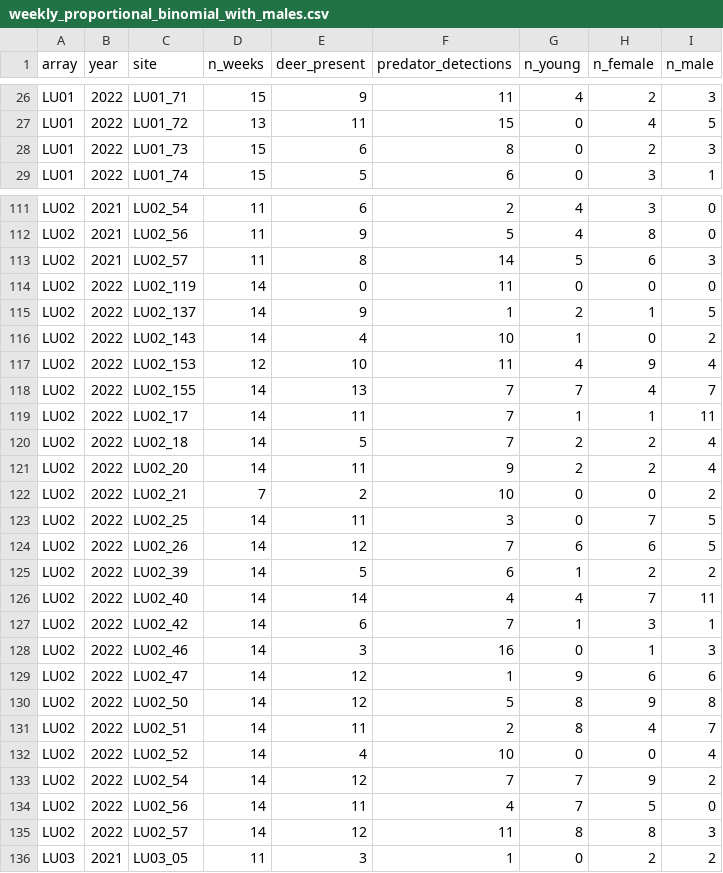
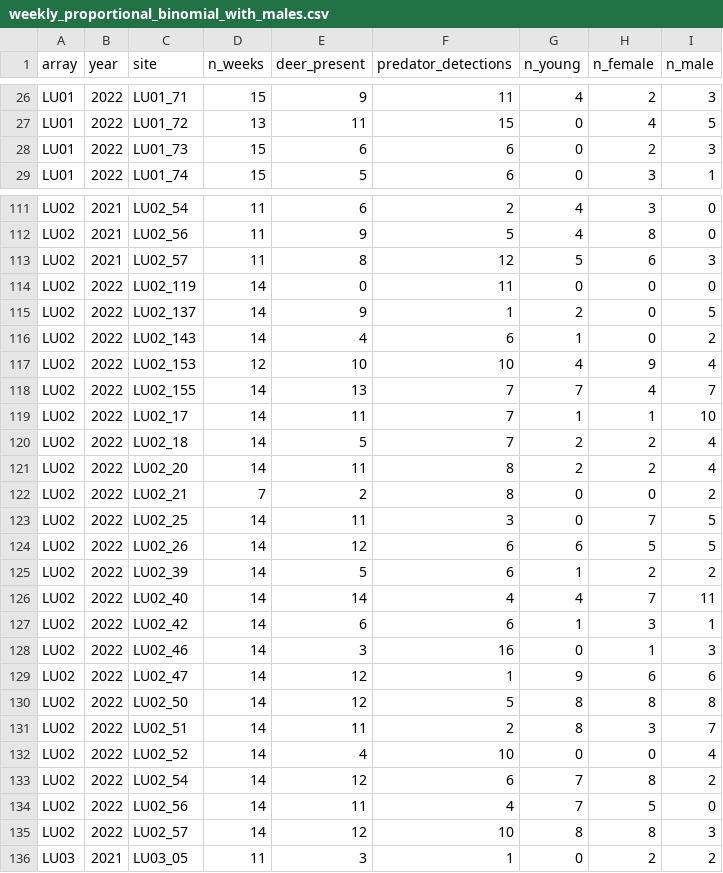
Before and after one commit to andrew-barnas/OSM_white_tailed_deer, a CSV file: 1. Species Response Variables/outputs/weekly_proportional_binomial_with_males.csv, drawn as a sheet; only a part is shown, gaps mark what is left out; the diff covers the shown part only.

```diff
--- a/1. Species Response Variables/outputs/weekly_proportional_binomial_with_males.csv
+++ b/1. Species Response Variables/outputs/weekly_proportional_binomial_with_males.csv
@@ -27,3 +27,3 @@
 "LU01",2022,"LU01_72",13,11,15,0,4,5
-"LU01",2022,"LU01_73",15,6,8,0,2,3
+"LU01",2022,"LU01_73",15,6,6,0,2,3
 "LU01",2022,"LU01_74",15,5,6,0,3,1
@@ -112,25 +112,25 @@
 "LU02",2021,"LU02_56",11,9,5,4,8,0
-"LU02",2021,"LU02_57",11,8,14,5,6,3
+"LU02",2021,"LU02_57",11,8,12,5,6,3
 "LU02",2022,"LU02_119",14,0,11,0,0,0
-"LU02",2022,"LU02_137",14,9,1,2,1,5
-"LU02",2022,"LU02_143",14,4,10,1,0,2
-"LU02",2022,"LU02_153",12,10,11,4,9,4
+"LU02",2022,"LU02_137",14,9,1,2,0,5
+"LU02",2022,"LU02_143",14,4,6,1,0,2
+"LU02",2022,"LU02_153",12,10,10,4,9,4
 "LU02",2022,"LU02_155",14,13,7,7,4,7
-"LU02",2022,"LU02_17",14,11,7,1,1,11
+"LU02",2022,"LU02_17",14,11,7,1,1,10
 "LU02",2022,"LU02_18",14,5,7,2,2,4
-"LU02",2022,"LU02_20",14,11,9,2,2,4
-"LU02",2022,"LU02_21",7,2,10,0,0,2
+"LU02",2022,"LU02_20",14,11,8,2,2,4
+"LU02",2022,"LU02_21",7,2,8,0,0,2
 "LU02",2022,"LU02_25",14,11,3,0,7,5
-"LU02",2022,"LU02_26",14,12,7,6,6,5
+"LU02",2022,"LU02_26",14,12,6,6,5,5
 "LU02",2022,"LU02_39",14,5,6,1,2,2
 "LU02",2022,"LU02_40",14,14,4,4,7,11
-"LU02",2022,"LU02_42",14,6,7,1,3,1
+"LU02",2022,"LU02_42",14,6,6,1,3,1
 "LU02",2022,"LU02_46",14,3,16,0,1,3
 "LU02",2022,"LU02_47",14,12,1,9,6,6
-"LU02",2022,"LU02_50",14,12,5,8,9,8
-"LU02",2022,"LU02_51",14,11,2,8,4,7
+"LU02",2022,"LU02_50",14,12,5,8,8,8
+"LU02",2022,"LU02_51",14,11,2,8,3,7
 "LU02",2022,"LU02_52",14,4,10,0,0,4
-"LU02",2022,"LU02_54",14,12,7,7,9,2
+"LU02",2022,"LU02_54",14,12,6,7,8,2
 "LU02",2022,"LU02_56",14,11,4,7,5,0
-"LU02",2022,"LU02_57",14,12,11,8,8,3
+"LU02",2022,"LU02_57",14,12,10,8,8,3
 "LU03",2021,"LU03_05",11,3,1,0,2,2
```
Also changed, not shown: 119 edited cells elsewhere in this file, 2. Site Variables/outputs/final_df.csv, 3. Model Selection/outputs/final_df.csv, 25 other files.
